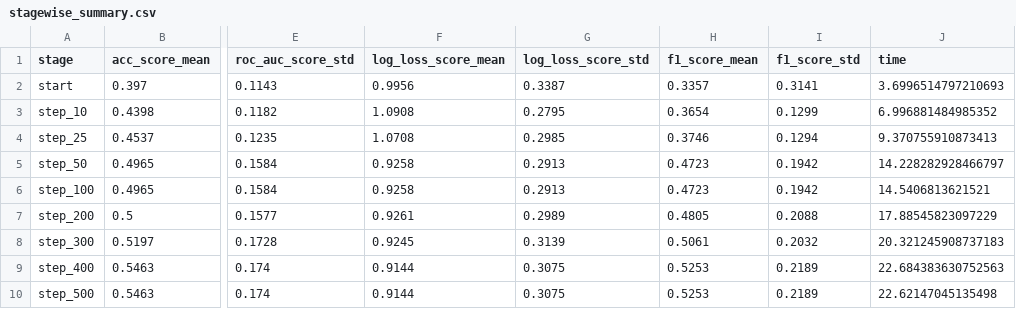
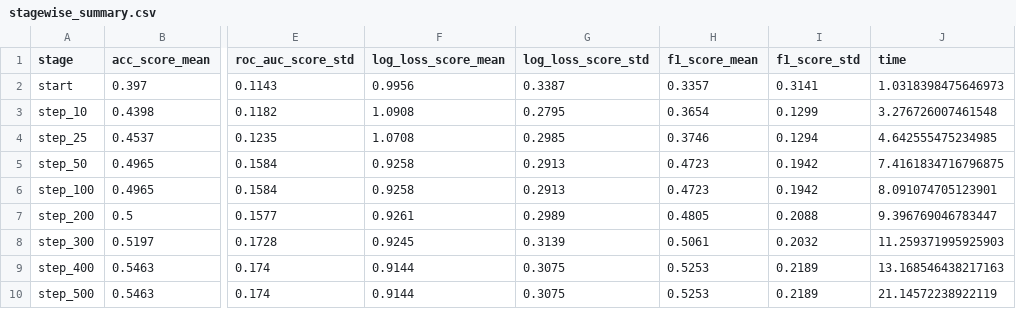
Before and after one commit to GuiPereira77/predicting_nn_weights_metalearning, a CSV file: scripts/experiments/output/classification/stagewise_summary.csv, drawn as a sheet; only a part is shown, gaps mark what is left out; the diff names each change by its address in the sheet, - before the commit and + after, or states it on an @@ line.

```diff
--- a/scripts/experiments/output/classification/stagewise_summary.csv
+++ b/scripts/experiments/output/classification/stagewise_summary.csv
-J2 (time): 3.6996514797210693
+J2 (time): 1.0318398475646973
-J3 (time): 6.996881484985352
+J3 (time): 3.276726007461548
-J4 (time): 9.370755910873413
+J4 (time): 4.642555475234985
-J5 (time): 14.228282928466797
+J5 (time): 7.4161834716796875
-J6 (time): 14.5406813621521
+J6 (time): 8.091074705123901
-J7 (time): 17.88545823097229
+J7 (time): 9.396769046783447
-J8 (time): 20.321245908737183
+J8 (time): 11.259371995925903
-J9 (time): 22.684383630752563
+J9 (time): 13.168546438217163
-J10 (time): 22.62147045135498
+J10 (time): 21.14572238922119
```
Also changed, not shown: scripts/experiments/output/regression/stagewise_summary.csv, 22 other files.
